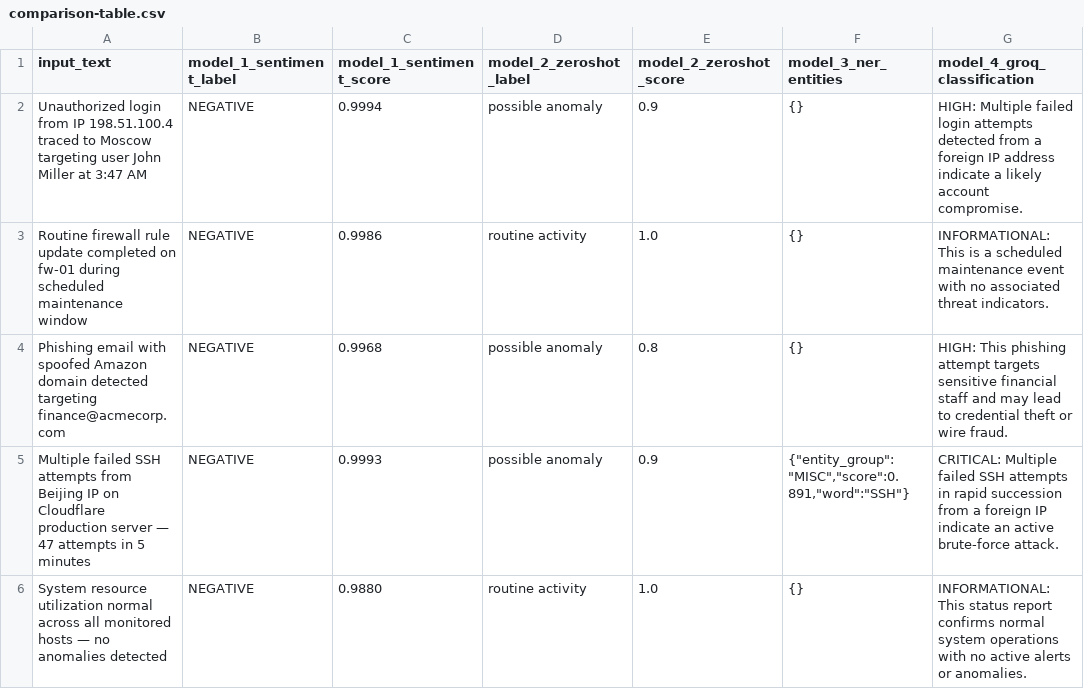
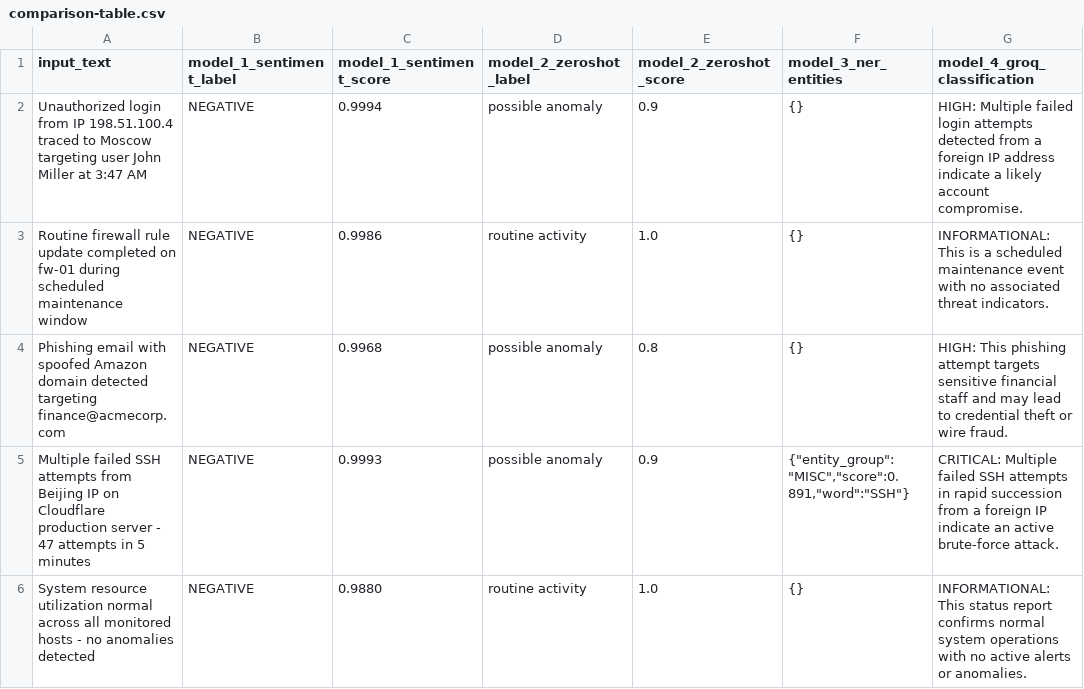
Before and after one commit to andrewskoblov/week-04-model-comparison, a CSV file: results/comparison-table.csv, drawn as a sheet; only a part is shown; the diff names each change by its address in the sheet, - before the commit and + after, or states it on an @@ line.

```diff
--- a/results/comparison-table.csv
+++ b/results/comparison-table.csv
-A5 (input_text): …production server — 47 attempts…
+A5 (input_text): …production server - 47 attempts…
-A6 (input_text): …monitored hosts — no anomalies…
+A6 (input_text): …monitored hosts - no anomalies…
```
Also changed, not shown: 2 other files.
